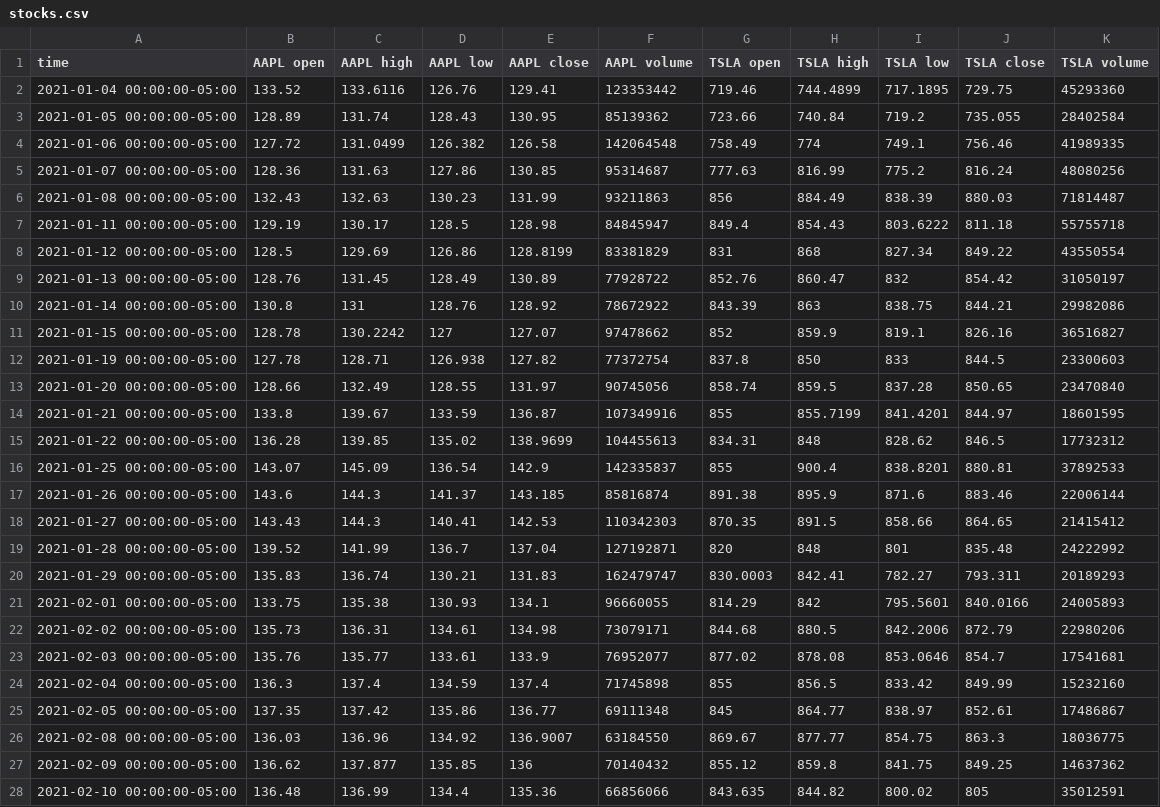
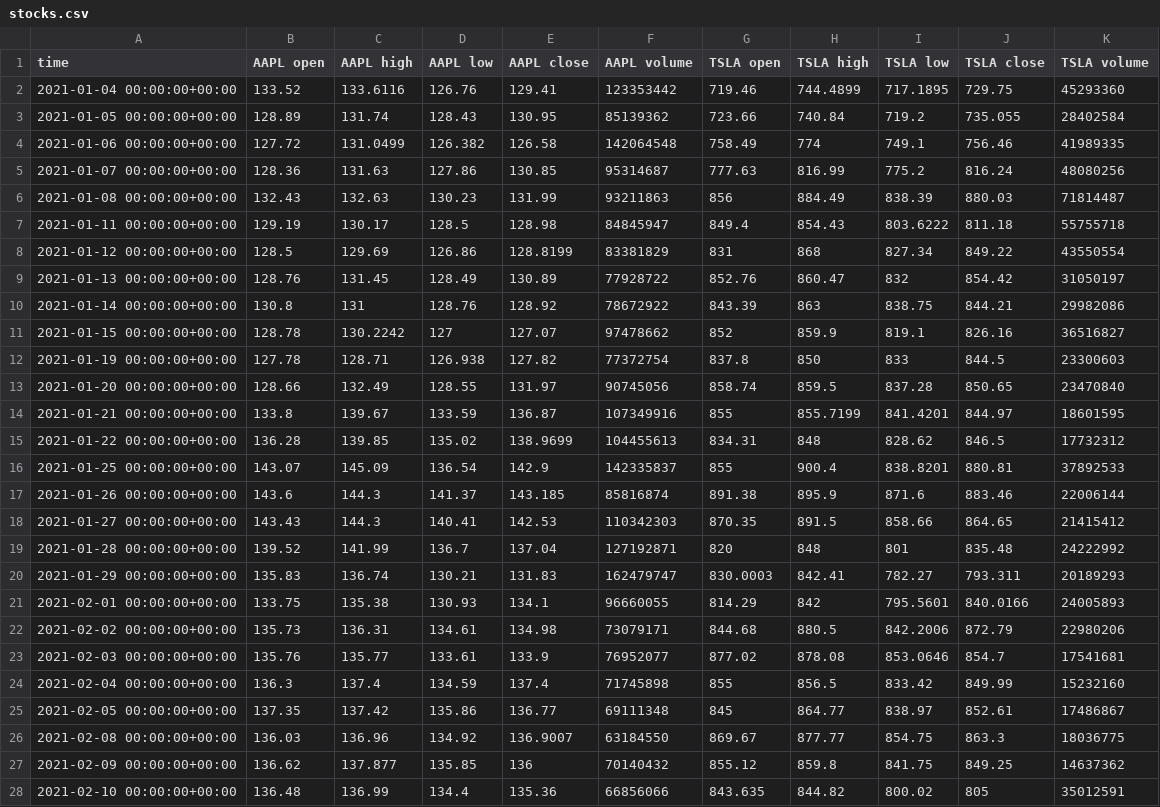
Before and after one commit to mitchjr9/Project-1-Group-2, a CSV file: resources/stocks.csv, drawn as a sheet; only a part is shown; the diff covers the shown part only.

```diff
--- a/resources/stocks.csv
+++ b/resources/stocks.csv
@@ -1,28 +1,28 @@
 time,AAPL open,AAPL high,AAPL low,AAPL close,AAPL volume,TSLA open,TSLA high,TSLA low,TSLA close,TSLA volume
-2021-01-04 00:00:00-05:00,133.52,133.6116,126.76,129.41,123353442,719.46,744.4899,717.1895,729.75,45293360
-2021-01-05 00:00:00-05:00,128.89,131.74,128.43,130.95,85139362,723.66,740.84,719.2,735.055,28402584
-2021-01-06 00:00:00-05:00,127.72,131.0499,126.382,126.58,142064548,758.49,774,749.1,756.46,41989335
-2021-01-07 00:00:00-05:00,128.36,131.63,127.86,130.85,95314687,777.63,816.99,775.2,816.24,48080256
-2021-01-08 00:00:00-05:00,132.43,132.63,130.23,131.99,93211863,856,884.49,838.39,880.03,71814487
-2021-01-11 00:00:00-05:00,129.19,130.17,128.5,128.98,84845947,849.4,854.43,803.6222,811.18,55755718
-2021-01-12 00:00:00-05:00,128.5,129.69,126.86,128.8199,83381829,831,868,827.34,849.22,43550554
-2021-01-13 00:00:00-05:00,128.76,131.45,128.49,130.89,77928722,852.76,860.47,832,854.42,31050197
-2021-01-14 00:00:00-05:00,130.8,131,128.76,128.92,78672922,843.39,863,838.75,844.21,29982086
-2021-01-15 00:00:00-05:00,128.78,130.2242,127,127.07,97478662,852,859.9,819.1,826.16,36516827
-2021-01-19 00:00:00-05:00,127.78,128.71,126.938,127.82,77372754,837.8,850,833,844.5,23300603
-2021-01-20 00:00:00-05:00,128.66,132.49,128.55,131.97,90745056,858.74,859.5,837.28,850.65,23470840
-2021-01-21 00:00:00-05:00,133.8,139.67,133.59,136.87,107349916,855,855.7199,841.4201,844.97,18601595
-2021-01-22 00:00:00-05:00,136.28,139.85,135.02,138.9699,104455613,834.31,848,828.62,846.5,17732312
-2021-01-25 00:00:00-05:00,143.07,145.09,136.54,142.9,142335837,855,900.4,838.8201,880.81,37892533
-2021-01-26 00:00:00-05:00,143.6,144.3,141.37,143.185,85816874,891.38,895.9,871.6,883.46,22006144
-2021-01-27 00:00:00-05:00,143.43,144.3,140.41,142.53,110342303,870.35,891.5,858.66,864.65,21415412
-2021-01-28 00:00:00-05:00,139.52,141.99,136.7,137.04,127192871,820,848,801,835.48,24222992
-2021-01-29 00:00:00-05:00,135.83,136.74,130.21,131.83,162479747,830.0003,842.41,782.27,793.311,20189293
-2021-02-01 00:00:00-05:00,133.75,135.38,130.93,134.1,96660055,814.29,842,795.5601,840.0166,24005893
-2021-02-02 00:00:00-05:00,135.73,136.31,134.61,134.98,73079171,844.68,880.5,842.2006,872.79,22980206
-2021-02-03 00:00:00-05:00,135.76,135.77,133.61,133.9,76952077,877.02,878.08,853.0646,854.7,17541681
-2021-02-04 00:00:00-05:00,136.3,137.4,134.59,137.4,71745898,855,856.5,833.42,849.99,15232160
-2021-02-05 00:00:00-05:00,137.35,137.42,135.86,136.77,69111348,845,864.77,838.97,852.61,17486867
-2021-02-08 00:00:00-05:00,136.03,136.96,134.92,136.9007,63184550,869.67,877.77,854.75,863.3,18036775
-2021-02-09 00:00:00-05:00,136.62,137.877,135.85,136,70140432,855.12,859.8,841.75,849.25,14637362
-2021-02-10 00:00:00-05:00,136.48,136.99,134.4,135.36,66856066,843.635,844.82,800.02,805,35012591
+2021-01-04 00:00:00+00:00,133.52,133.6116,126.76,129.41,123353442,719.46,744.4899,717.1895,729.75,45293360
+2021-01-05 00:00:00+00:00,128.89,131.74,128.43,130.95,85139362,723.66,740.84,719.2,735.055,28402584
+2021-01-06 00:00:00+00:00,127.72,131.0499,126.382,126.58,142064548,758.49,774,749.1,756.46,41989335
+2021-01-07 00:00:00+00:00,128.36,131.63,127.86,130.85,95314687,777.63,816.99,775.2,816.24,48080256
+2021-01-08 00:00:00+00:00,132.43,132.63,130.23,131.99,93211863,856,884.49,838.39,880.03,71814487
+2021-01-11 00:00:00+00:00,129.19,130.17,128.5,128.98,84845947,849.4,854.43,803.6222,811.18,55755718
+2021-01-12 00:00:00+00:00,128.5,129.69,126.86,128.8199,83381829,831,868,827.34,849.22,43550554
+2021-01-13 00:00:00+00:00,128.76,131.45,128.49,130.89,77928722,852.76,860.47,832,854.42,31050197
+2021-01-14 00:00:00+00:00,130.8,131,128.76,128.92,78672922,843.39,863,838.75,844.21,29982086
+2021-01-15 00:00:00+00:00,128.78,130.2242,127,127.07,97478662,852,859.9,819.1,826.16,36516827
+2021-01-19 00:00:00+00:00,127.78,128.71,126.938,127.82,77372754,837.8,850,833,844.5,23300603
+2021-01-20 00:00:00+00:00,128.66,132.49,128.55,131.97,90745056,858.74,859.5,837.28,850.65,23470840
+2021-01-21 00:00:00+00:00,133.8,139.67,133.59,136.87,107349916,855,855.7199,841.4201,844.97,18601595
+2021-01-22 00:00:00+00:00,136.28,139.85,135.02,138.9699,104455613,834.31,848,828.62,846.5,17732312
+2021-01-25 00:00:00+00:00,143.07,145.09,136.54,142.9,142335837,855,900.4,838.8201,880.81,37892533
+2021-01-26 00:00:00+00:00,143.6,144.3,141.37,143.185,85816874,891.38,895.9,871.6,883.46,22006144
+2021-01-27 00:00:00+00:00,143.43,144.3,140.41,142.53,110342303,870.35,891.5,858.66,864.65,21415412
+2021-01-28 00:00:00+00:00,139.52,141.99,136.7,137.04,127192871,820,848,801,835.48,24222992
+2021-01-29 00:00:00+00:00,135.83,136.74,130.21,131.83,162479747,830.0003,842.41,782.27,793.311,20189293
+2021-02-01 00:00:00+00:00,133.75,135.38,130.93,134.1,96660055,814.29,842,795.5601,840.0166,24005893
+2021-02-02 00:00:00+00:00,135.73,136.31,134.61,134.98,73079171,844.68,880.5,842.2006,872.79,22980206
+2021-02-03 00:00:00+00:00,135.76,135.77,133.61,133.9,76952077,877.02,878.08,853.0646,854.7,17541681
+2021-02-04 00:00:00+00:00,136.3,137.4,134.59,137.4,71745898,855,856.5,833.42,849.99,15232160
+2021-02-05 00:00:00+00:00,137.35,137.42,135.86,136.77,69111348,845,864.77,838.97,852.61,17486867
+2021-02-08 00:00:00+00:00,136.03,136.96,134.92,136.9007,63184550,869.67,877.77,854.75,863.3,18036775
+2021-02-09 00:00:00+00:00,136.62,137.877,135.85,136,70140432,855.12,859.8,841.75,849.25,14637362
+2021-02-10 00:00:00+00:00,136.48,136.99,134.4,135.36,66856066,843.635,844.82,800.02,805,35012591
```
Also changed, not shown: 140 edited cells elsewhere in this file, 1 other file.
